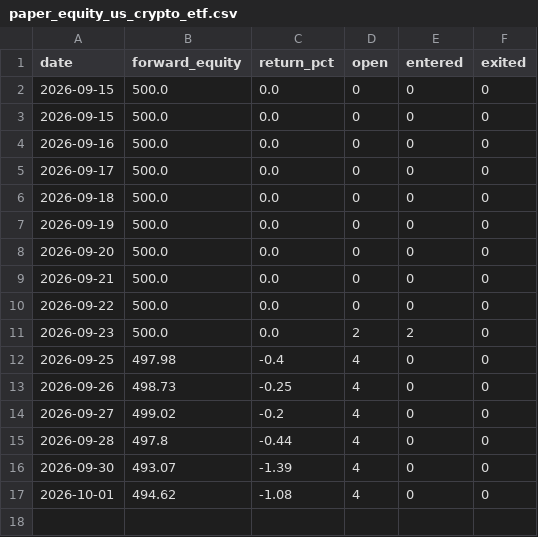
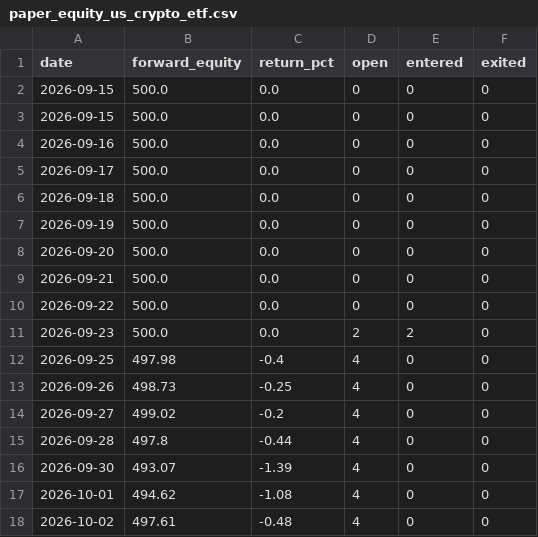
Before and after one commit to magic-emperor/AI-finance, a CSV file: engine/output/paper_equity_us_crypto_etf.csv, drawn as a sheet.

```diff
--- a/engine/output/paper_equity_us_crypto_etf.csv
+++ b/engine/output/paper_equity_us_crypto_etf.csv
@@ -17 +17,2 @@ date,forward_equity,return_pct,open,entered,exited
 2026-10-01,494.62,-1.08,4,0,0
+2026-10-02,497.61,-0.48,4,0,0
```
